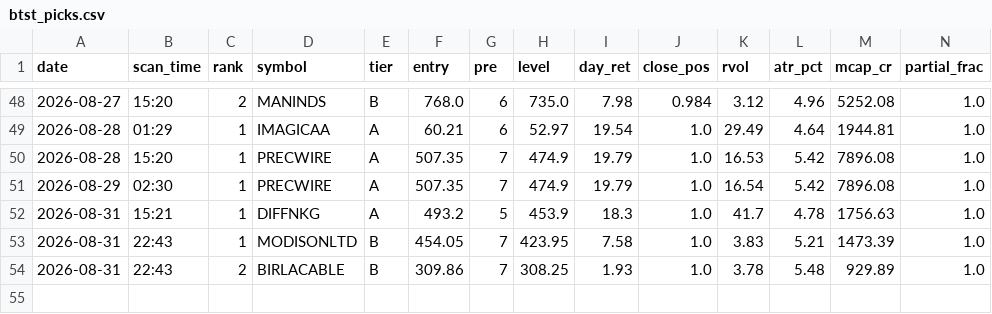
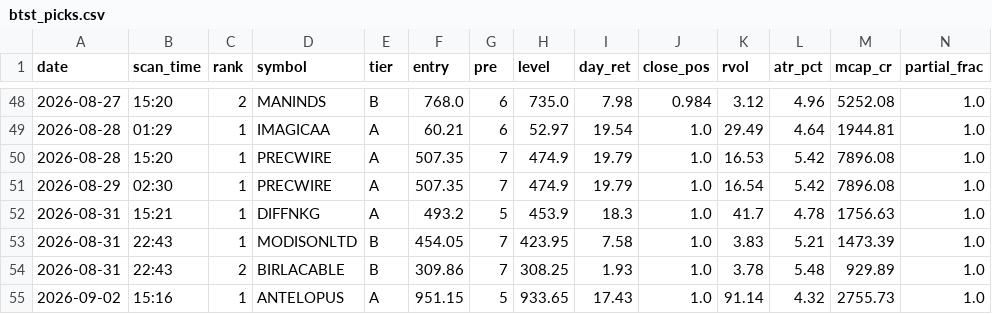
Before and after one commit to atikhalde/weekly, a CSV file: btst_picks.csv, drawn as a sheet; only a part is shown, gaps mark what is left out; rows hold the shown columns only; the diff names each change by its address in the sheet, - before the commit and + after, or states it on an @@ line.

```diff
--- a/btst_picks.csv
+++ b/btst_picks.csv
+row 55: 2026-09-02 | 15:16 | 1 | ANTELOPUS | A | 951.15 | 5 | 933.65 | 17.43 | 1.0 | 91.14 | 4.32 | 2755.73 | 1.0
```
Also changed, not shown: anticipate_picks.csv, 1 other file.
